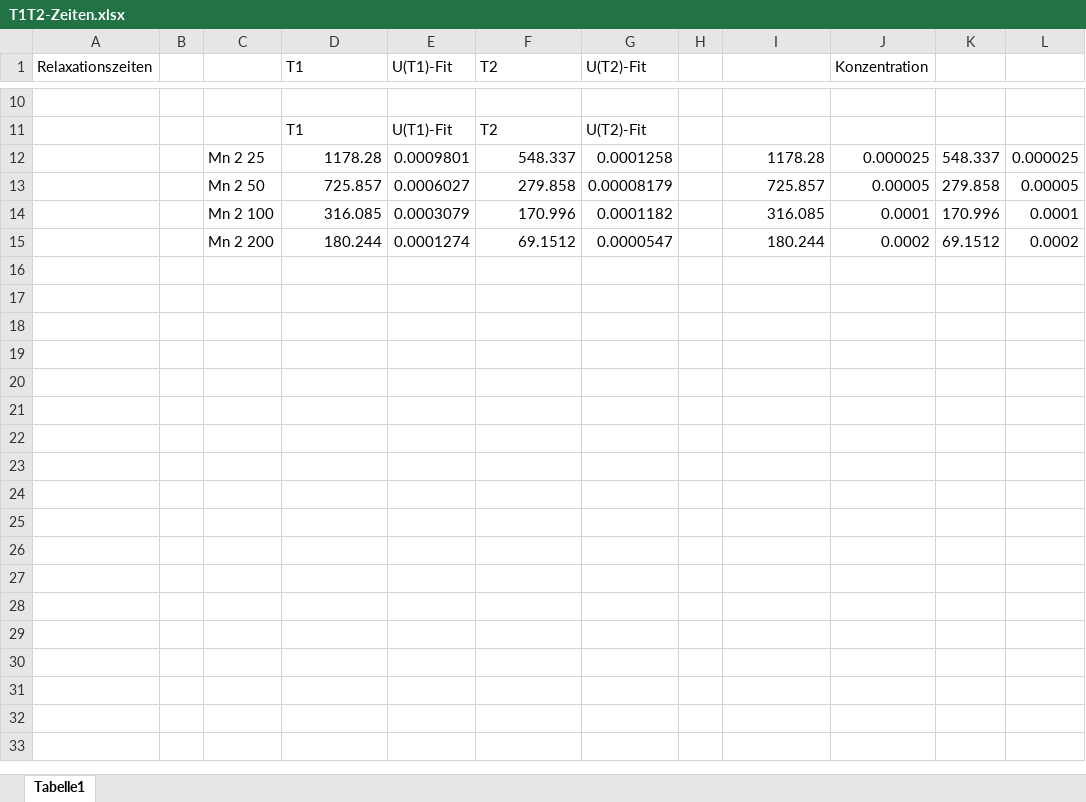
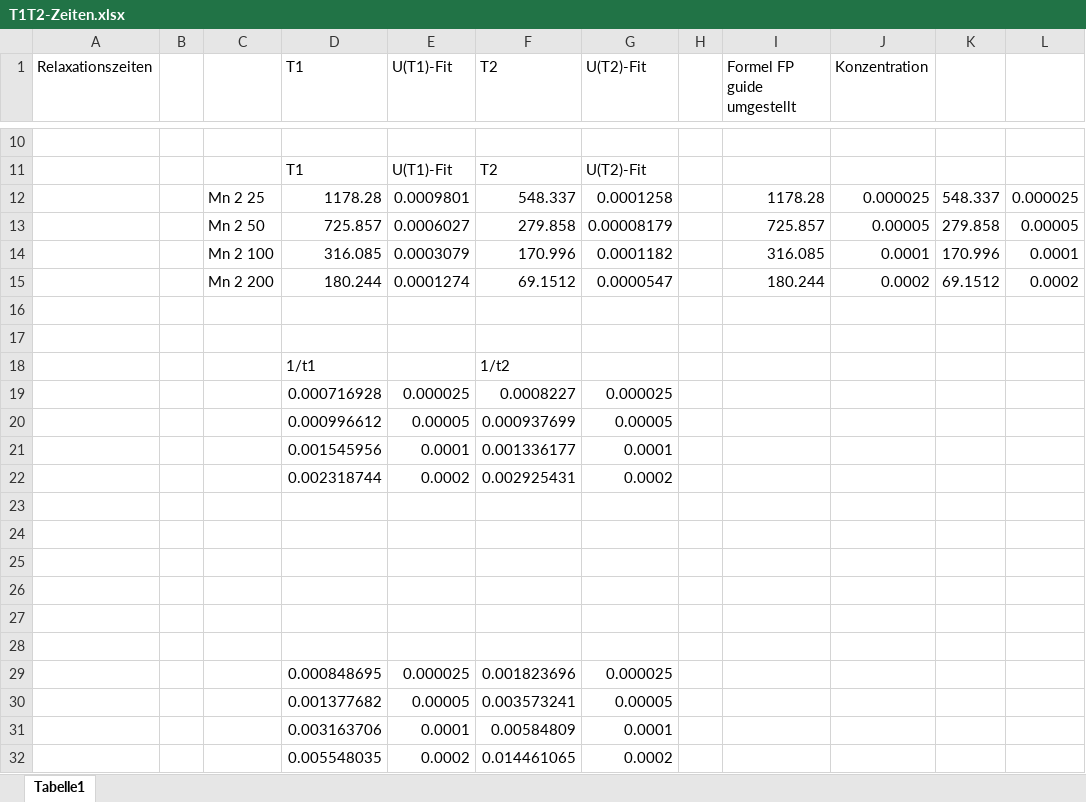
Before and after one commit to Philipp-Gebauer/EFNMR-Remote, an Excel workbook: Auswertung-MR/T1T2-Zeiten.xlsx, sheet Tabelle1, drawn as a sheet; only a part is shown, gaps mark what is left out; values as stored, in another font and other column widths than the file's, no borders; the diff names each change by its address in the sheet, - before the commit and + after, or states it on an @@ line.

```diff
--- a/Auswertung-MR/T1T2-Zeiten.xlsx (sheet Tabelle1)
+++ b/Auswertung-MR/T1T2-Zeiten.xlsx (sheet Tabelle1)
-I1: (empty)
+I1: Formel FP guide umgestellt
+row 16: (empty)
+row 17: (empty)
+row 18:  |  |  | 1/t1 |  | 1/t2
+row 19:  |  |  | 0.000716928 | 0.000025 | 0.0008227 | 0.000025
+row 20:  |  |  | 0.000996612 | 0.00005 | 0.000937699 | 0.00005
+row 21:  |  |  | 0.001545956 | 0.0001 | 0.001336177 | 0.0001
+row 22:  |  |  | 0.002318744 | 0.0002 | 0.002925431 | 0.0002
+row 23: (empty)
+row 24: (empty)
+row 25: (empty)
+row 26: (empty)
+row 27: (empty)
+row 28: (empty)
+row 29:  |  |  | 0.000848695 | 0.000025 | 0.001823696 | 0.000025
+row 30:  |  |  | 0.001377682 | 0.00005 | 0.003573241 | 0.00005
+row 31:  |  |  | 0.003163706 | 0.0001 | 0.00584809 | 0.0001
+row 32:  |  |  | 0.005548035 | 0.0002 | 0.014461065 | 0.0002
```
Also changed, not shown: 5 other files.
